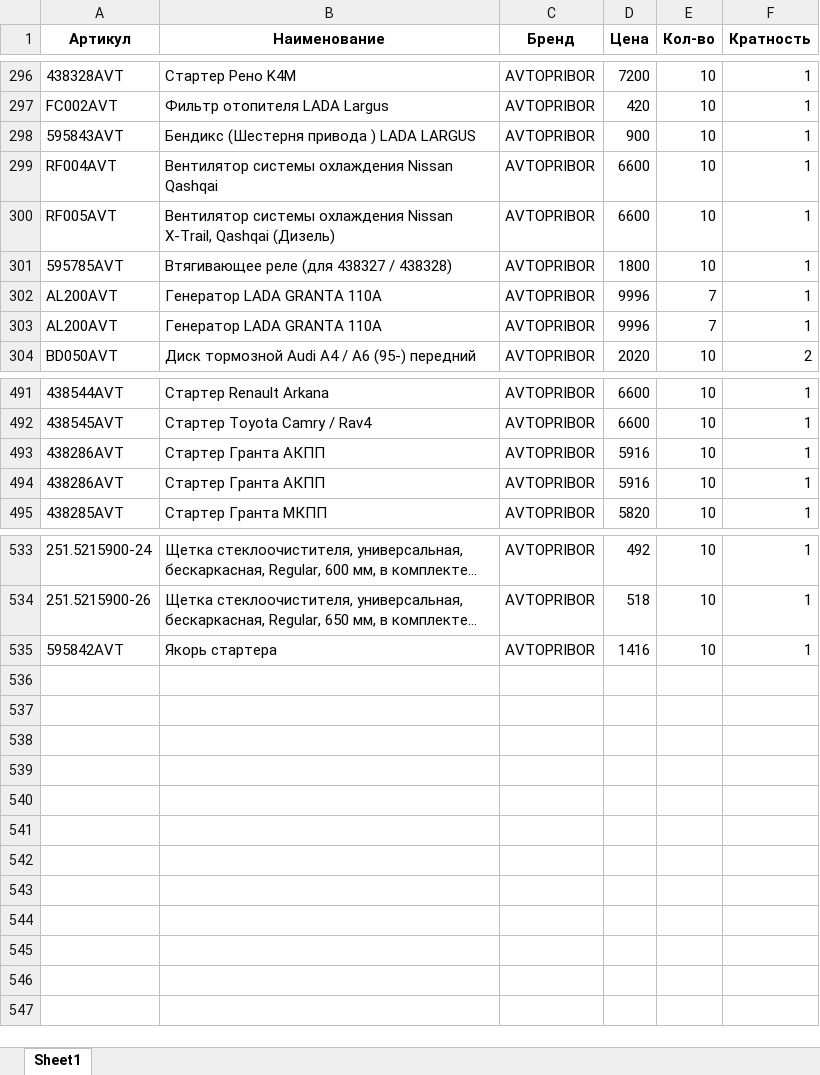
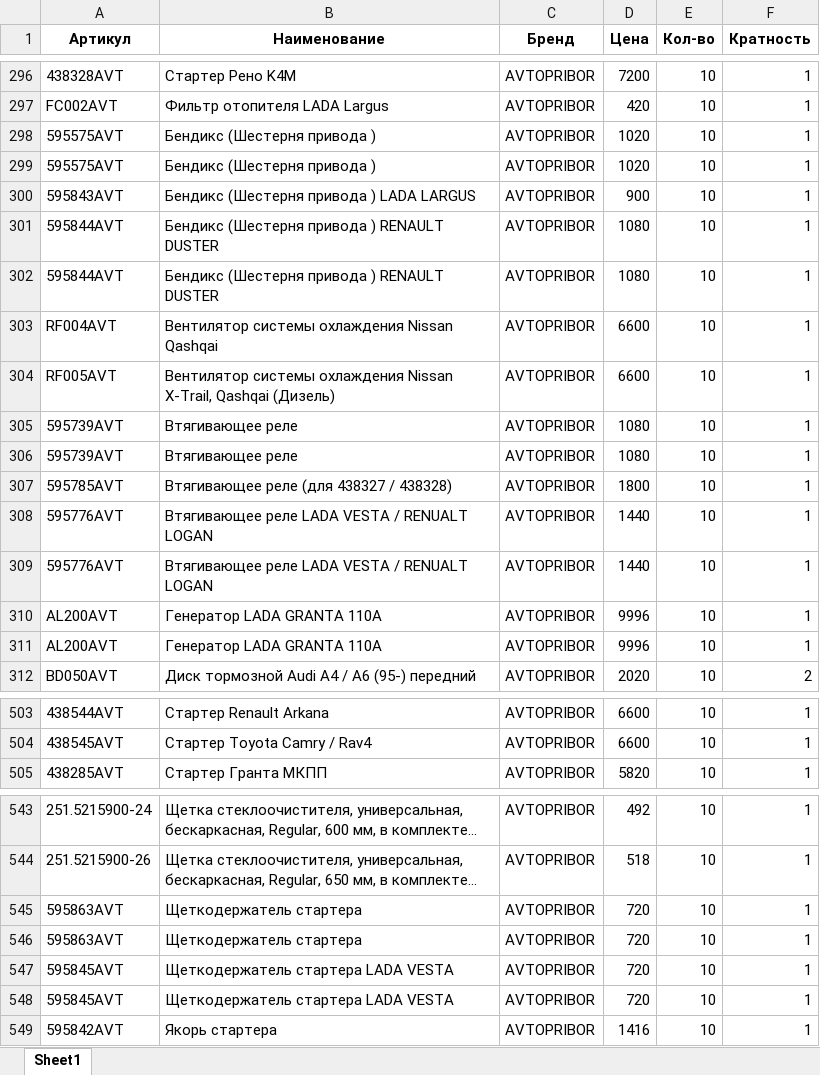
Before and after one commit to beton18/emex-co_project, an Excel workbook: price_for_emex.xlsx, sheet Sheet1, drawn as a sheet; only a part is shown, gaps mark what is left out; long unchanged cells end in …; values as stored, in another font and other column widths than the file's, no borders; removed rows and columns are numbered as before the commit, all else as after; the diff covers the shown part only; the diff names each change by its address in the sheet, - before the commit and + after, or states it on an @@ line.

```diff
--- a/price_for_emex.xlsx (sheet Sheet1)
+++ b/price_for_emex.xlsx (sheet Sheet1)
+row 298: 595575AVT | Бендикс (Шестерня привода ) | AVTOPRIBOR | 1020 | 10 | 1
+row 299: 595575AVT | Бендикс (Шестерня привода ) | AVTOPRIBOR | 1020 | 10 | 1
+row 301: 595844AVT | Бендикс (Шестерня привода ) RENAULT DUSTER | AVTOPRIBOR | 1080 | 10 | 1
+row 302: 595844AVT | Бендикс (Шестерня привода ) RENAULT DUSTER | AVTOPRIBOR | 1080 | 10 | 1
+row 305: 595739AVT | Втягивающее реле | AVTOPRIBOR | 1080 | 10 | 1
+row 306: 595739AVT | Втягивающее реле | AVTOPRIBOR | 1080 | 10 | 1
+row 308: 595776AVT | Втягивающее реле LADA VESTA / RENUALT LOGAN | AVTOPRIBOR | 1440 | 10 | 1
+row 309: 595776AVT | Втягивающее реле LADA VESTA / RENUALT LOGAN | AVTOPRIBOR | 1440 | 10 | 1
-E310:E311 (Кол-во): 7
+E310:E311 (Кол-во): 10
-row 493: 438286AVT | Стартер Гранта АКПП | AVTOPRIBOR | 5916 | 10 | 1
-row 494: 438286AVT | Стартер Гранта АКПП | AVTOPRIBOR | 5916 | 10 | 1
+row 545: 595863AVT | Щеткодержатель стартера | AVTOPRIBOR | 720 | 10 | 1
+row 546: 595863AVT | Щеткодержатель стартера | AVTOPRIBOR | 720 | 10 | 1
+row 547: 595845AVT | Щеткодержатель стартера LADA VESTA | AVTOPRIBOR | 720 | 10 | 1
+row 548: 595845AVT | Щеткодержатель стартера LADA VESTA | AVTOPRIBOR | 720 | 10 | 1
```
Also changed, not shown: 10 added rows, 6 removed rows and 8 edited cells elsewhere in this sheet.
